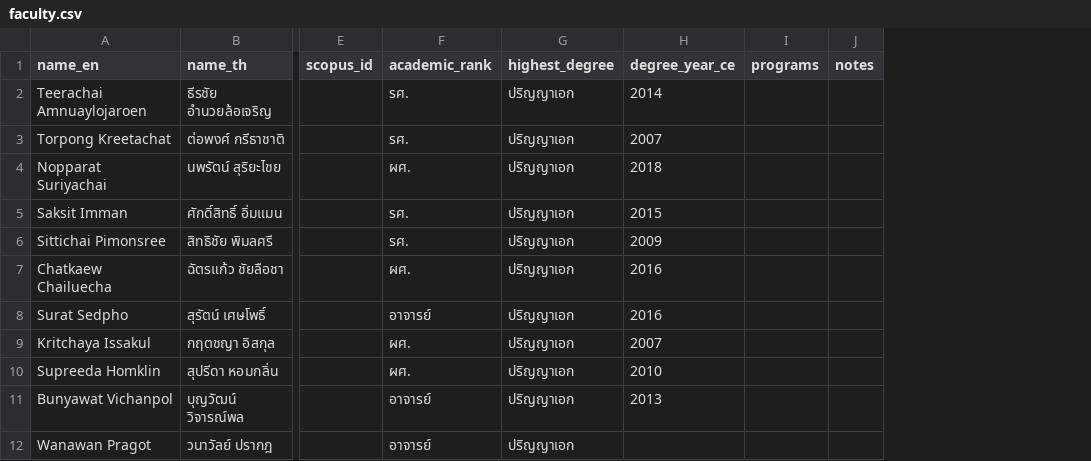
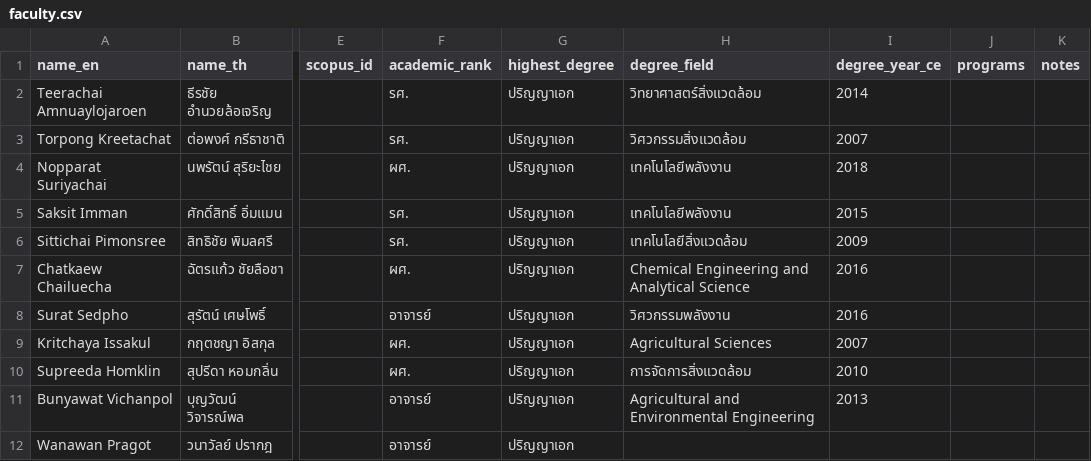
Before and after one commit to smalltee2/seen-faculty-screening, a CSV file: data/faculty.csv, drawn as a sheet; only a part is shown, gaps mark what is left out; the diff names each change by its address in the sheet, - before the commit and + after, or states it on an @@ line.

```diff
--- a/data/faculty.csv
+++ b/data/faculty.csv
+column H (degree_field), rows 2-11: วิทยาศาสตร์สิ่งแวดล้อม | วิศวกรรมสิ่งแวดล้อม | เทคโนโลยีพลังงาน | เทคโนโลยีพลังงาน | เทคโนโลยีสิ่งแวดล้อม | Chemical Engineering and Analytical Science | วิศวกรรมพลังงาน | Agricultural Sciences | การจัดการสิ่งแวดล้อม | Agricultural and Environmental Engineering
```
Also changed, not shown: 4 other files.
